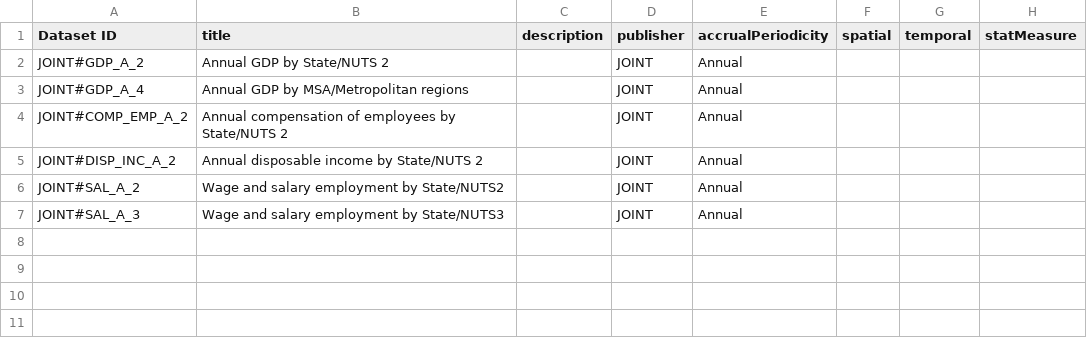
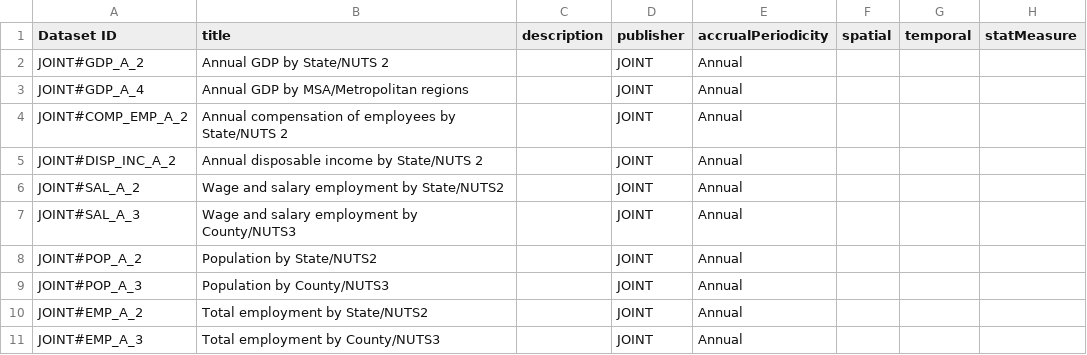
Before and after one commit to CommerceDataService/eu.us.opendata, a CSV file: R/Metadata/JOINT_To_RDF/Dataset_Template.csv, drawn as a sheet.

```diff
--- a/R/Metadata/JOINT_To_RDF/Dataset_Template.csv
+++ b/R/Metadata/JOINT_To_RDF/Dataset_Template.csv
@@ -6,2 +6,6 @@ JOINT#DISP_INC_A_2,Annual disposable income by State/NUTS 2,,JOINT,Annual,,,
 JOINT#SAL_A_2,Wage and salary employment by State/NUTS2,,JOINT,Annual,,,
-JOINT#SAL_A_3,Wage and salary employment by State/NUTS3,,JOINT,Annual,,,
+JOINT#SAL_A_3,Wage and salary employment by County/NUTS3,,JOINT,Annual,,,
+JOINT#POP_A_2,Population by State/NUTS2,,JOINT,Annual,,,
+JOINT#POP_A_3,Population by County/NUTS3,,JOINT,Annual,,,
+JOINT#EMP_A_2,Total employment by State/NUTS2,,JOINT,Annual,,,
+JOINT#EMP_A_3,Total employment by County/NUTS3,,JOINT,Annual,,,
```
Also changed, not shown: R/Metadata/BEA_To_RDF/API_Template.csv, R/Metadata/ESTAT_To_RDF/API_Template.csv, 4 other files.
